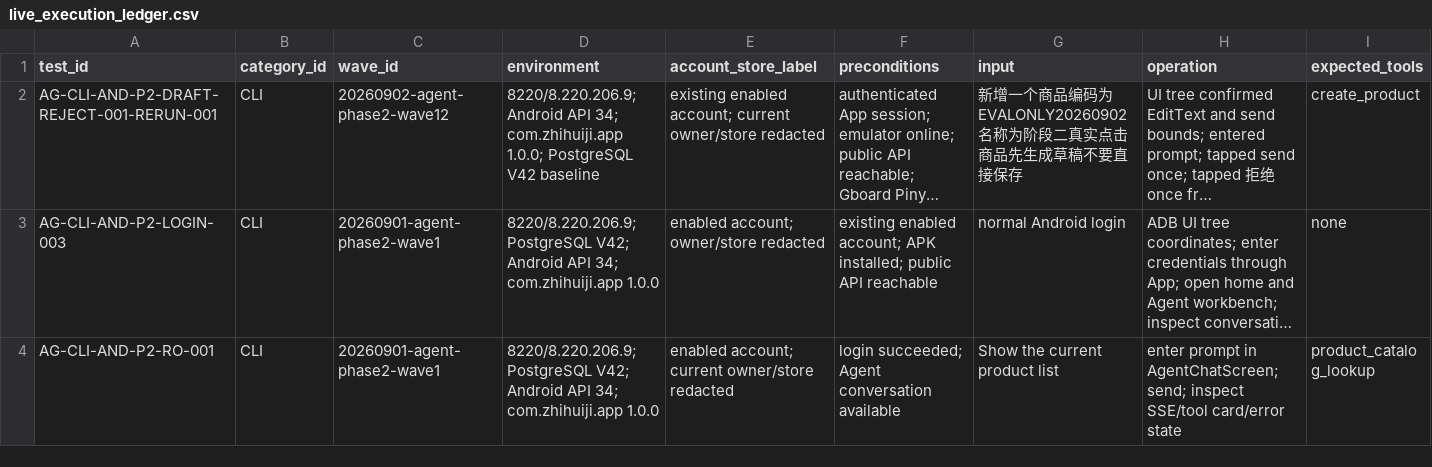
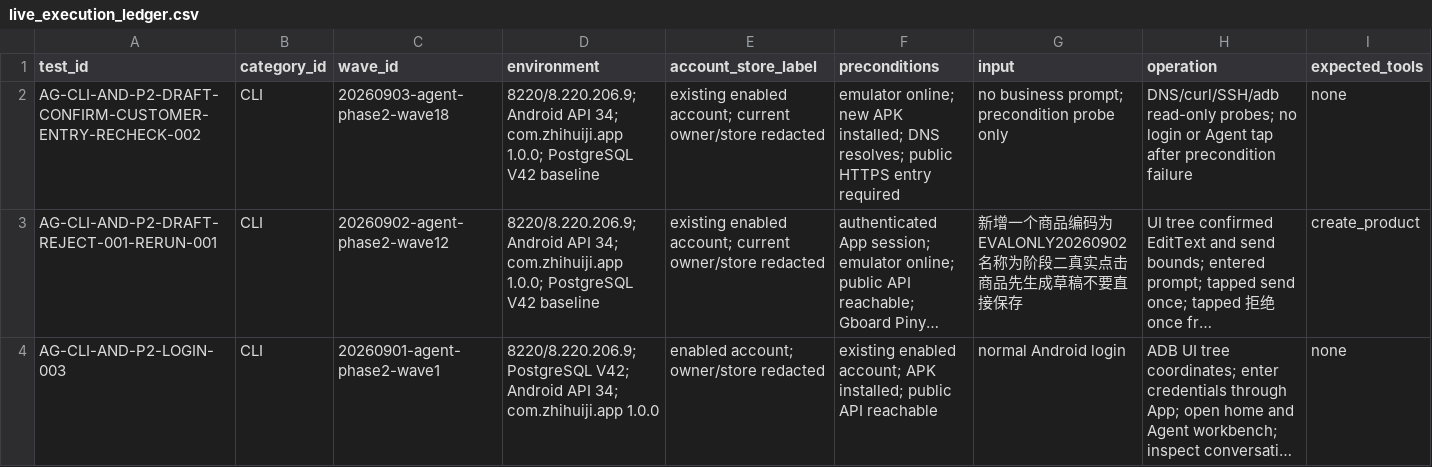
Before and after one commit to sxyq/mastergoods, a CSV file: testing/Agent/客户端/reports/live_execution_ledger.csv, drawn as a sheet; only a part is shown; the shorter side is filled out with more unchanged rows; long unchanged cells end in …; rows hold the shown columns only; the diff names each change by its address in the sheet, - before the commit and + after, or states it on an @@ line.

Commit message:
test(android): record Wave 18 HTTPS recheck

```diff
--- a/testing/Agent/客户端/reports/live_execution_ledger.csv
+++ b/testing/Agent/客户端/reports/live_execution_ledger.csv
+row 2: AG-CLI-AND-P2-DRAFT-CONFIRM-CUSTOMER-ENTRY-RECHECK-002 | CLI | 20260903-agent-phase2-wave18 | 8220/8.220.206.9; Android API 34; com.zhihuiji.app 1.0.0; PostgreSQL V42 baseline | existing enabled account; current owner/store redacted | emulator online; new APK installed; DNS resolves; public HTTPS entry required | no business prompt; precondition probe only | DNS/curl/SSH/adb read-only probes; no login or Agent tap after precondition failure | none
```
Also changed, not shown: 3 other files.
